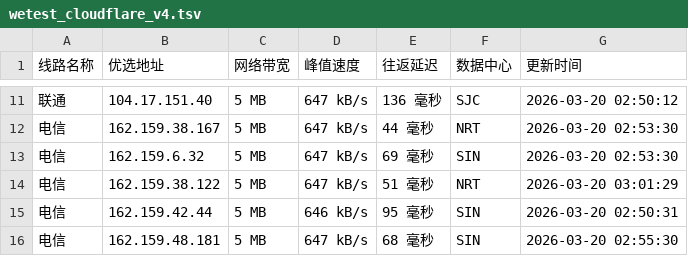
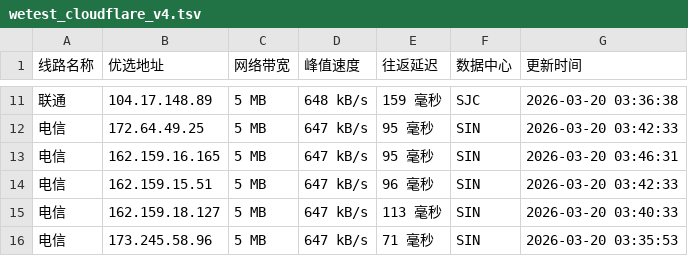
Before and after one commit to CF-IP/cf-ip.github.io, a TSV file: data/wetest_cloudflare_v4.tsv, drawn as a sheet; only a part is shown, gaps mark what is left out; the diff covers the shown part only.

```diff
--- a/data/wetest_cloudflare_v4.tsv
+++ b/data/wetest_cloudflare_v4.tsv
@@ -11,6 +11,6 @@
-联通	104.17.151.40	5 MB	647 kB/s	136 毫秒	SJC	2026-03-20 02:50:12
-电信	162.159.38.167	5 MB	647 kB/s	44 毫秒	NRT	2026-03-20 02:53:30
-电信	162.159.6.32	5 MB	647 kB/s	69 毫秒	SIN	2026-03-20 02:53:30
-电信	162.159.38.122	5 MB	647 kB/s	51 毫秒	NRT	2026-03-20 03:01:29
-电信	162.159.42.44	5 MB	646 kB/s	95 毫秒	SIN	2026-03-20 02:50:31
-电信	162.159.48.181	5 MB	647 kB/s	68 毫秒	SIN	2026-03-20 02:55:30
+联通	104.17.148.89	5 MB	648 kB/s	159 毫秒	SJC	2026-03-20 03:36:38
+电信	172.64.49.25	5 MB	647 kB/s	95 毫秒	SIN	2026-03-20 03:42:33
+电信	162.159.16.165	5 MB	647 kB/s	95 毫秒	SIN	2026-03-20 03:46:31
+电信	162.159.15.51	5 MB	647 kB/s	96 毫秒	SIN	2026-03-20 03:42:33
+电信	162.159.18.127	5 MB	647 kB/s	113 毫秒	SIN	2026-03-20 03:40:33
+电信	173.245.58.96	5 MB	647 kB/s	71 毫秒	SIN	2026-03-20 03:35:53
```
Also changed, not shown: 1 added row, 1 removed row and 27 edited cells elsewhere in this file, data/api_uouin_com.tsv, data/wetest_cloudflare_v6.tsv, 4 other files.
